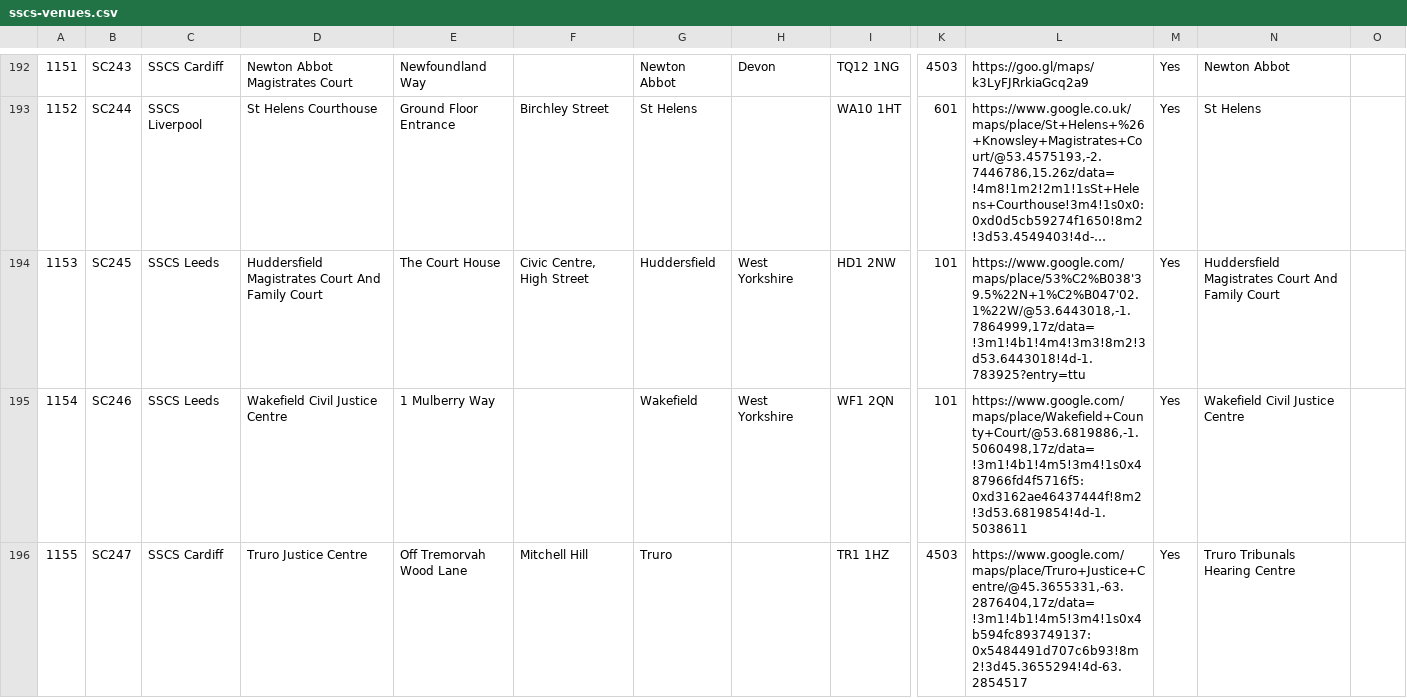
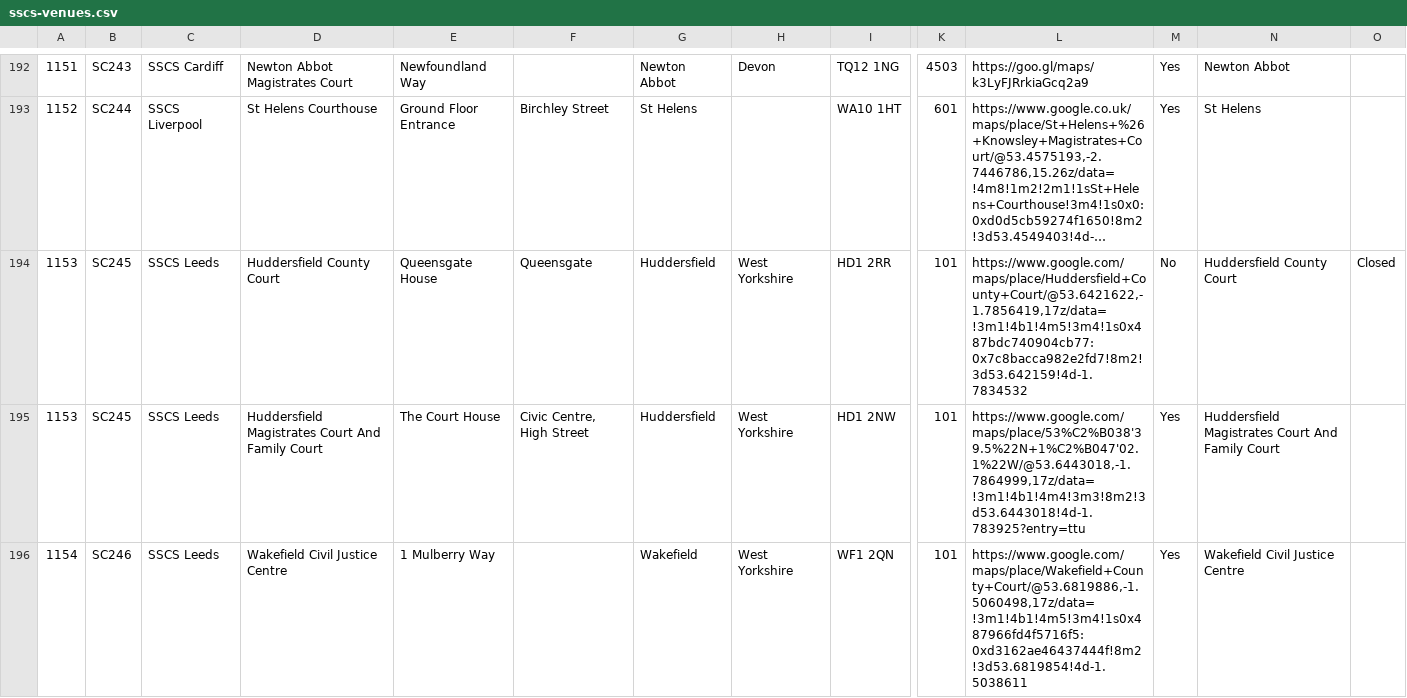
Before and after one commit to hmcts/sscs-common, a CSV file: src/main/resources/reference-data/sscs-venues.csv, drawn as a sheet; only a part is shown, gaps mark what is left out; the shorter side is filled out with more unchanged rows; long unchanged cells end in …; rows hold the shown columns only; the diff names each change by its address in the sheet, - before the commit and + after, or states it on an @@ line.

Commit message:
SSCSCI-1004: set old venue status to closed

```diff
--- a/src/main/resources/reference-data/sscs-venues.csv
+++ b/src/main/resources/reference-data/sscs-venues.csv
+row 194: 1153 | SC245 | SSCS Leeds | Huddersfield County Court | Queensgate House | Queensgate | Huddersfield | West Yorkshire | HD1 2RR | 101 | https://www.google.com/maps/place/Huddersfield+County+Court/@53.6421622,-1.7856419,17z/data=!3m1!4b1!4m5!3m4!1s0x487bdc740904cb77:0x7c8bacca982e2fd7!8m2!3d53.642159!4d-1.7834532 | No | Huddersfield County Court | Closed
```
